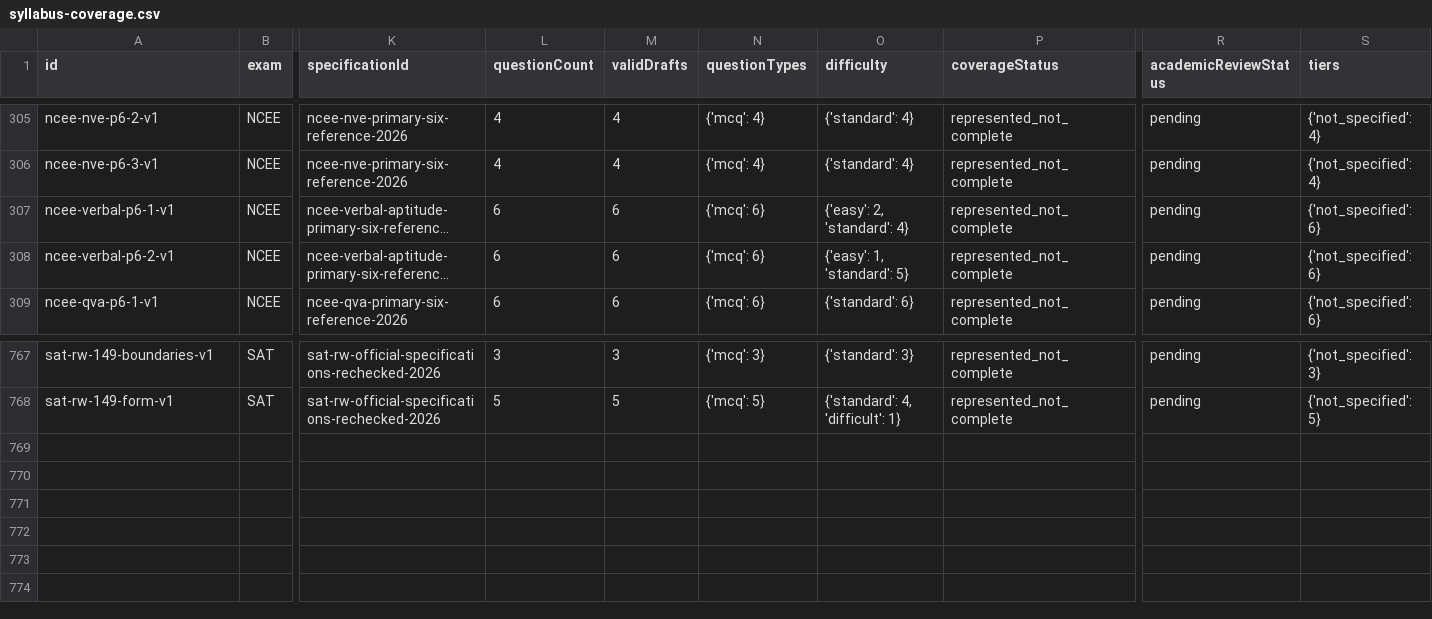
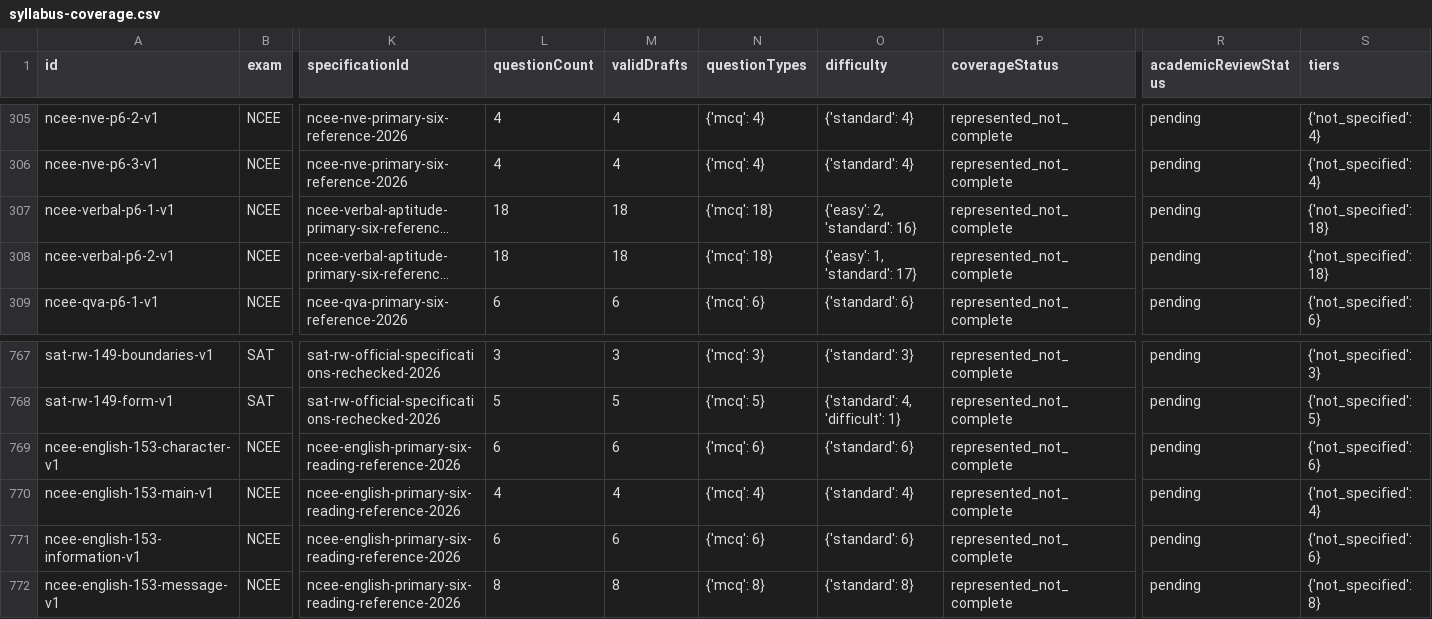
Before and after one commit to Ndobal/ndovera, a CSV file: question-data/audits/syllabus-coverage.csv, drawn as a sheet; only a part is shown, gaps mark what is left out; long unchanged cells end in …; rows hold the shown columns only; the diff names each change by its address in the sheet, - before the commit and + after, or states it on an @@ line.

Commit message:
Add batch 153: 48 NCEE reading and verbal aptitude drafts

```diff
--- a/question-data/audits/syllabus-coverage.csv
+++ b/question-data/audits/syllabus-coverage.csv
-L307:L308 (questionCount): 6
+L307:L308 (questionCount): 18
-M307:M308 (validDrafts): 6
+M307:M308 (validDrafts): 18
-N307:N308 (questionTypes): {'mcq': 6}
+N307:N308 (questionTypes): {'mcq': 18}
-O307 (difficulty): {'easy': 2, 'standard': 4}
+O307 (difficulty): {'easy': 2, 'standard': 16}
-S307:S308 (tiers): {'not_specified': 6}
+S307:S308 (tiers): {'not_specified': 18}
-O308 (difficulty): {'easy': 1, 'standard': 5}
+O308 (difficulty): {'easy': 1, 'standard': 17}
+row 769: ncee-english-153-character-v1 | NCEE | ncee-english-primary-six-reading-reference-2026 | 6 | 6 | {'mcq': 6} | {'standard': 6} | represented_not_complete | pending | {'not_specified': 6}
+row 770: ncee-english-153-main-v1 | NCEE | ncee-english-primary-six-reading-reference-2026 | 4 | 4 | {'mcq': 4} | {'standard': 4} | represented_not_complete | pending | {'not_specified': 4}
+row 771: ncee-english-153-information-v1 | NCEE | ncee-english-primary-six-reading-reference-2026 | 6 | 6 | {'mcq': 6} | {'standard': 6} | represented_not_complete | pending | {'not_specified': 6}
+row 772: ncee-english-153-message-v1 | NCEE | ncee-english-primary-six-reading-reference-2026 | 8 | 8 | {'mcq': 8} | {'standard': 8} | represented_not_complete | pending | {'not_specified': 8}
```
Also changed, not shown: question-data/audits/completion-dashboard.csv, 7 other files.
